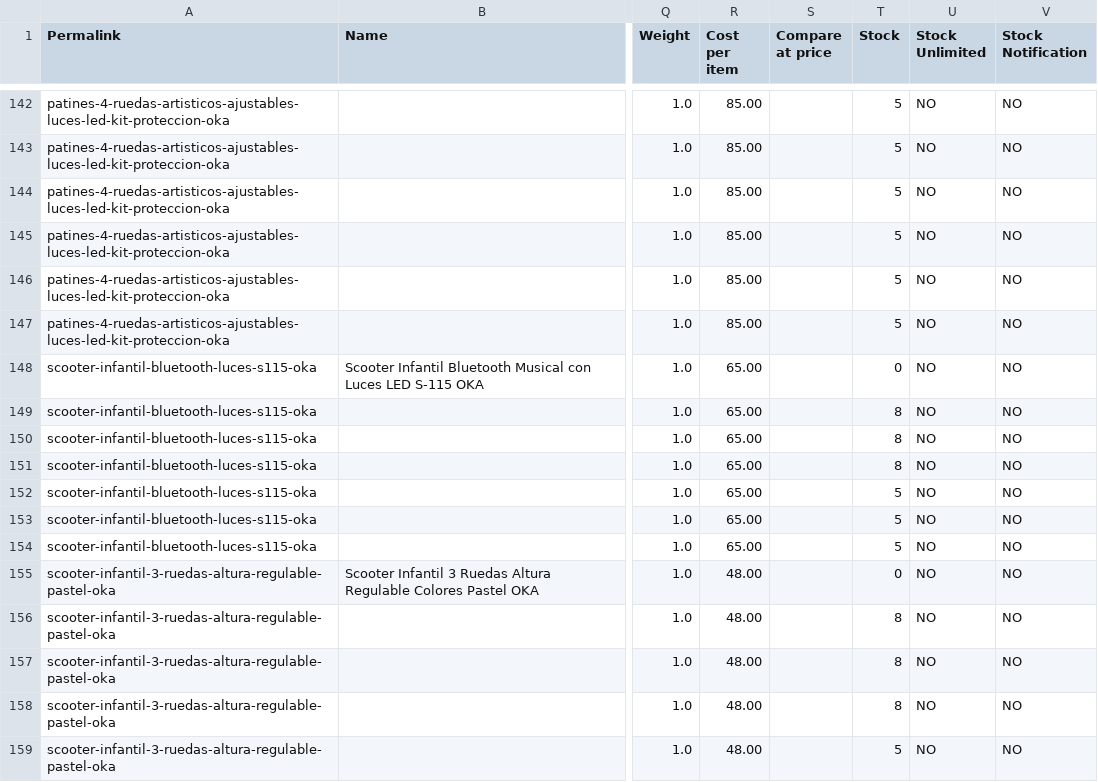
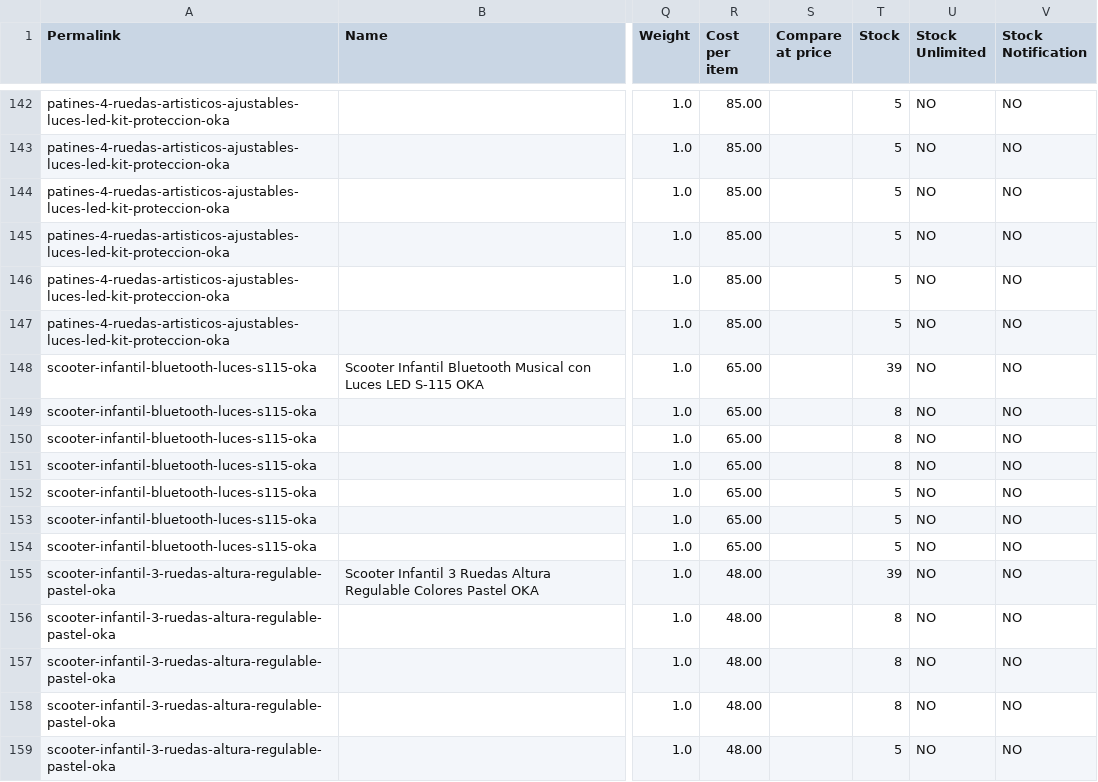
Before and after one commit to FernandoGarambelM/micalean-catalogo, a CSV file: jumpseller_catalogo_definitivo_129v_nativo.csv, drawn as a sheet; only a part is shown, gaps mark what is left out; the diff covers the shown part only; the diff names each change by its address in the sheet, - before the commit and + after, or states it on an @@ line.

```diff
--- a/jumpseller_catalogo_definitivo_129v_nativo.csv
+++ b/jumpseller_catalogo_definitivo_129v_nativo.csv
-T148 (Stock): 0
+T148 (Stock): 39
-T155 (Stock): 0
+T155 (Stock): 39
```
Also changed, not shown: 29 edited cells elsewhere in this file, jumpseller_catalogo_completo.csv.
